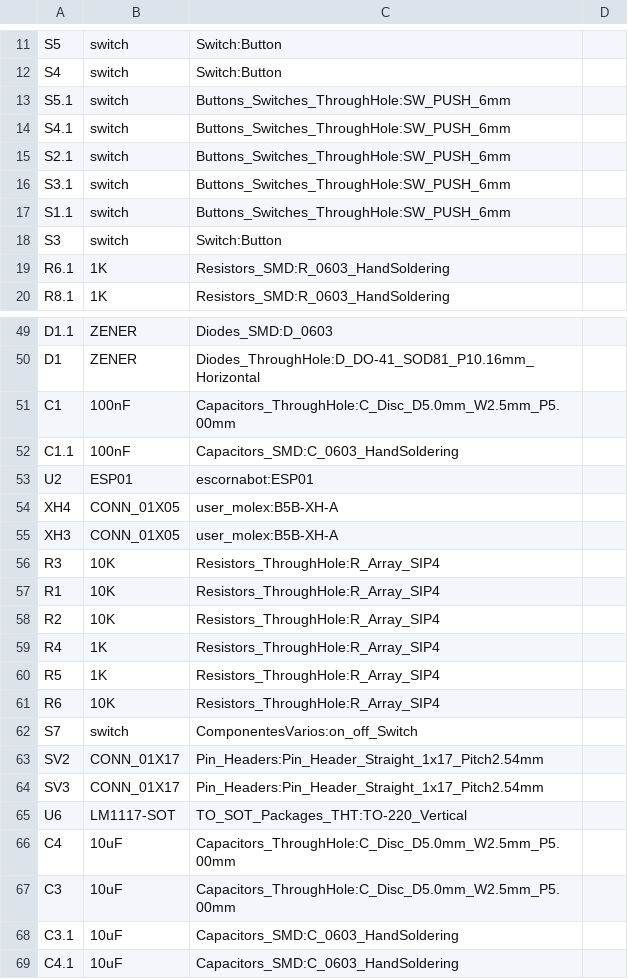
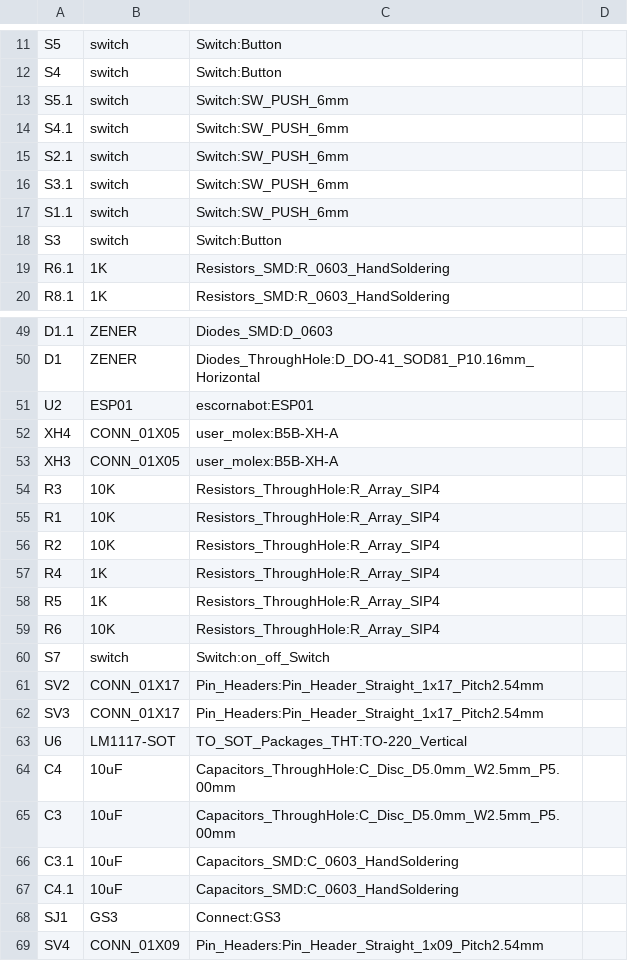
Before and after one commit to abierto-cc/escornabot, a CSV file: hardware/KiCad_files/Egaki.csv (was hardware/KiCad_files/furubot_R2.csv), drawn as a sheet; only a part is shown, gaps mark what is left out; the shorter side is filled out with more unchanged rows; removed rows and columns are numbered as before the commit, all else as after; the diff names each change by its address in the sheet, - before the commit and + after, or states it on an @@ line.

Commit message:
Actualización a Egaki

```diff
--- a/hardware/KiCad_files/furubot_R2.csv
+++ b/hardware/KiCad_files/Egaki.csv
-C13:C17: Buttons_Switches_ThroughHole:SW_PUSH_6mm
+C13:C17: Switch:SW_PUSH_6mm
-row 51: C1 | 100nF | Capacitors_ThroughHole:C_Disc_D5.0mm_W2.5mm_P5.00mm
-row 52: C1.1 | 100nF | Capacitors_SMD:C_0603_HandSoldering
-C60: ComponentesVarios:on_off_Switch
+C60: Switch:on_off_Switch
```
Also changed, not shown: 18 other files.
